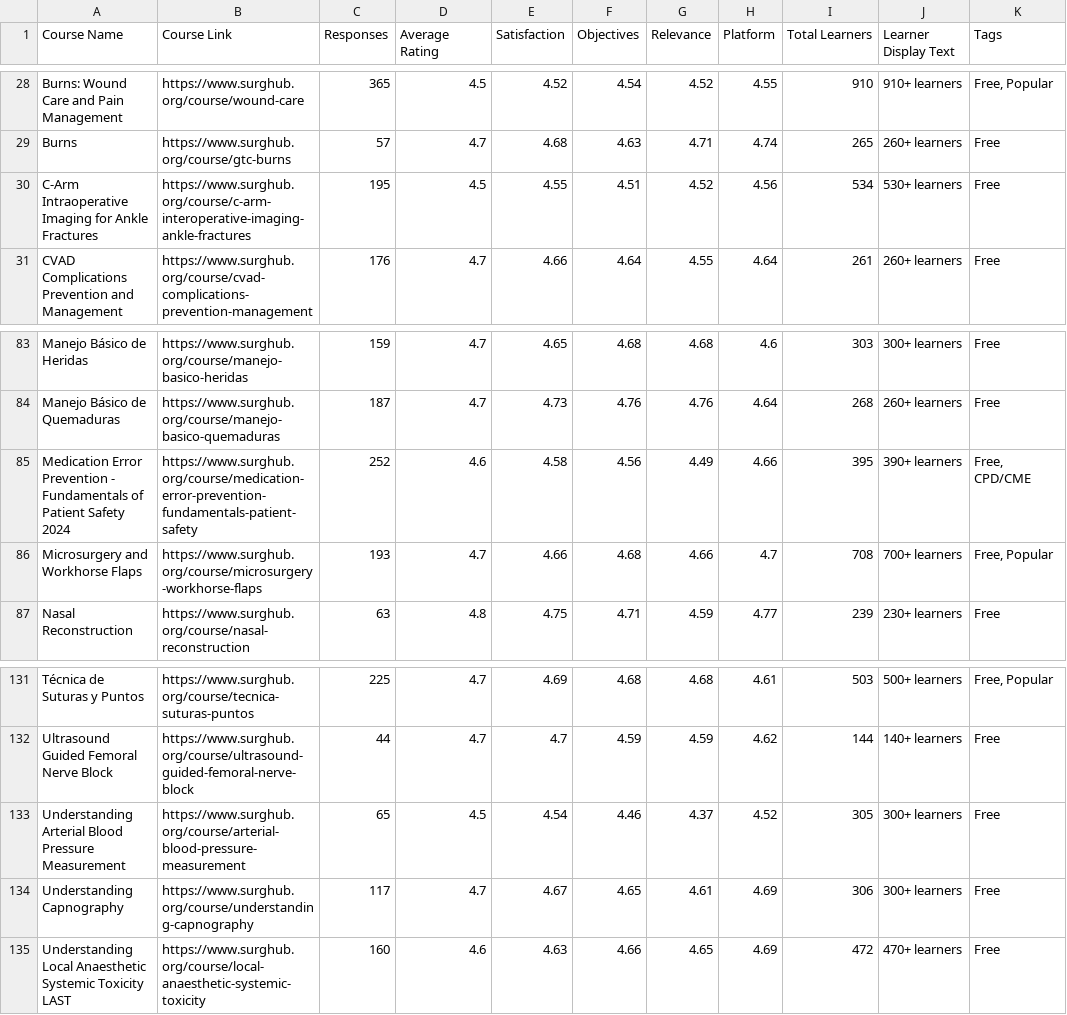
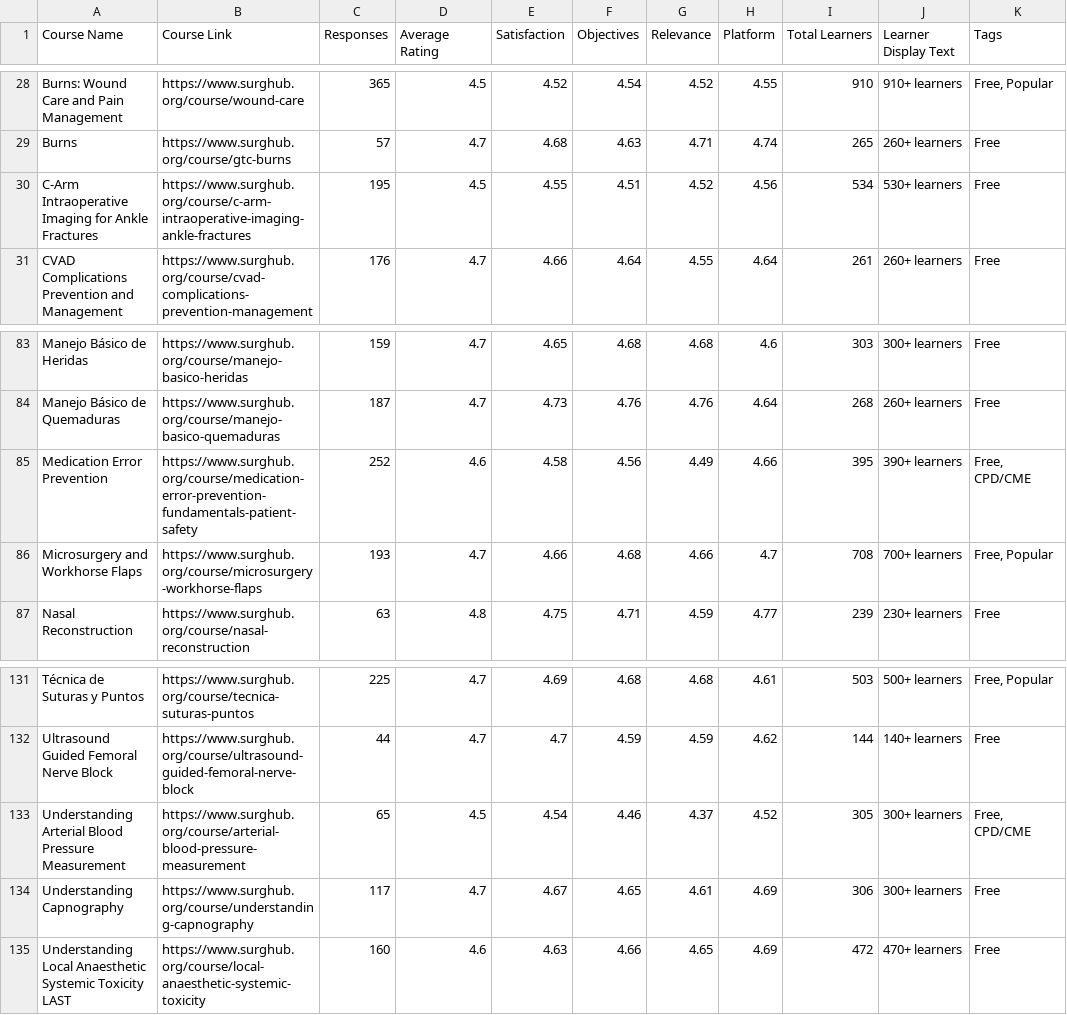
Before and after one commit to codendesigner-hash/cnd-surg-refl-at-4784, a CSV file: ratings_data.csv, drawn as a sheet; only a part is shown, gaps mark what is left out.

```diff
--- a/ratings_data.csv
+++ b/ratings_data.csv
@@ -29,3 +29,3 @@
 "Burns","https://www.surghub.org/course/gtc-burns","57","4.7","4.68","4.63","4.71","4.74","265","260+ learners","Free","","","","","","","","","","","","","","",""
-"C-Arm Intraoperative Imaging for Ankle Fractures","https://www.surghub.org/course/c-arm-interoperative-imaging-ankle-fractures","195","4.5","4.55","4.51","4.52","4.56","534","530+ learners","Free","","","","","","","","","","","","","","",""
+"C-Arm Intraoperative Imaging for Ankle Fractures","https://www.surghub.org/course/c-arm-intraoperative-imaging-ankle-fractures","195","4.5","4.55","4.51","4.52","4.56","534","530+ learners","Free","","","","","","","","","","","","","","",""
 "CVAD Complications Prevention and Management","https://www.surghub.org/course/cvad-complications-prevention-management","176","4.7","4.66","4.64","4.55","4.64","261","260+ learners","Free","","","","","","","","","","","","","","",""
@@ -84,3 +84,3 @@
 "Manejo Básico de Quemaduras","https://www.surghub.org/course/manejo-basico-quemaduras","187","4.7","4.73","4.76","4.76","4.64","268","260+ learners","Free","","","","","","","","","","","","","","",""
-"Medication Error Prevention - Fundamentals of Patient Safety 2024","https://www.surghub.org/course/medication-error-prevention-fundamentals-patient-safety","252","4.6","4.58","4.56","4.49","4.66","395","390+ learners","Free, CPD/CME","","","","","","","","","","","","","","",""
+"Medication Error Prevention","https://www.surghub.org/course/medication-error-prevention-fundamentals-patient-safety","252","4.6","4.58","4.56","4.49","4.66","395","390+ learners","Free, CPD/CME","","","","","","","","","","","","","","",""
 "Microsurgery and Workhorse Flaps","https://www.surghub.org/course/microsurgery-workhorse-flaps","193","4.7","4.66","4.68","4.66","4.7","708","700+ learners","Free, Popular","","","","","","","","","","","","","","",""
@@ -132,3 +132,3 @@
 "Ultrasound Guided Femoral Nerve Block","https://www.surghub.org/course/ultrasound-guided-femoral-nerve-block","44","4.7","4.7","4.59","4.59","4.62","144","140+ learners","Free","","","","","","","","","","","","","","",""
-"Understanding Arterial Blood Pressure Measurement","https://www.surghub.org/course/arterial-blood-pressure-measurement","65","4.5","4.54","4.46","4.37","4.52","305","300+ learners","Free","","","","","","","","","","","","","","",""
+"Understanding Arterial Blood Pressure Measurement","https://www.surghub.org/course/arterial-blood-pressure-measurement","65","4.5","4.54","4.46","4.37","4.52","305","300+ learners","Free, CPD/CME","","","","","","","","","","","","","","",""
 "Understanding Capnography","https://www.surghub.org/course/understanding-capnography","117","4.7","4.67","4.65","4.61","4.69","306","300+ learners","Free","","","","","","","","","","","","","","",""
```
Also changed, not shown: reflections_data.csv, 1 other file.
